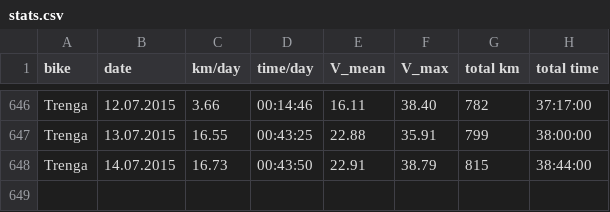
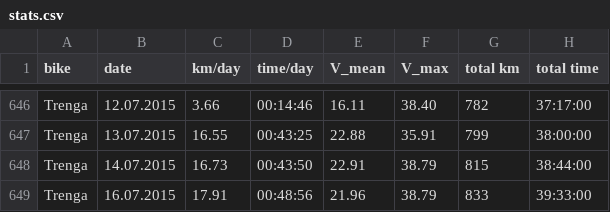
Before and after one commit to hamburger1984/fahrrad, a CSV file: stats.csv, drawn as a sheet; only a part is shown, gaps mark what is left out; the diff names each change by its address in the sheet, - before the commit and + after, or states it on an @@ line.

```diff
--- a/stats.csv
+++ b/stats.csv
+row 649: Trenga | 16.07.2015 | 17.91 | 00:48:56 | 21.96 | 38.79 | 833 | 39:33:00
```
Also changed, not shown: 8 other files.
